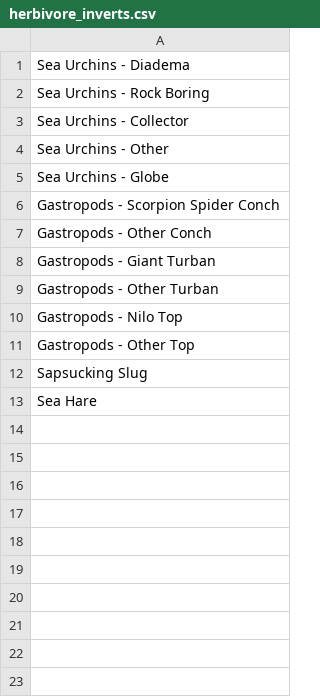
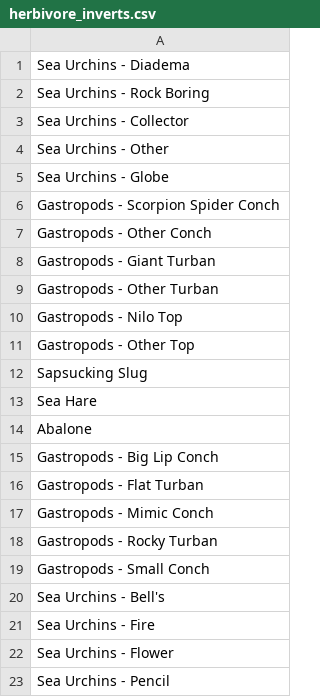
Before and after one commit to JMatthewsPH/Survey_Data_Processing, a CSV file: data/constants/herbivore_inverts.csv, drawn as a sheet; the diff names each change by its address in the sheet, - before the commit and + after, or states it on an @@ line.

```diff
--- a/data/constants/herbivore_inverts.csv
+++ b/data/constants/herbivore_inverts.csv
+row 14: Abalone
+row 15: Gastropods - Big Lip Conch
+row 16: Gastropods - Flat Turban
+row 17: Gastropods - Mimic Conch
+row 18: Gastropods - Rocky Turban
+row 19: Gastropods - Small Conch
+row 20: Sea Urchins - Bell's
+row 21: Sea Urchins - Fire
+row 22: Sea Urchins - Flower
+row 23: Sea Urchins - Pencil
```
Also changed, not shown: data/constants/carnivore_inverts.csv, data/constants/detritivore_inverts.csv, 23 other files.
